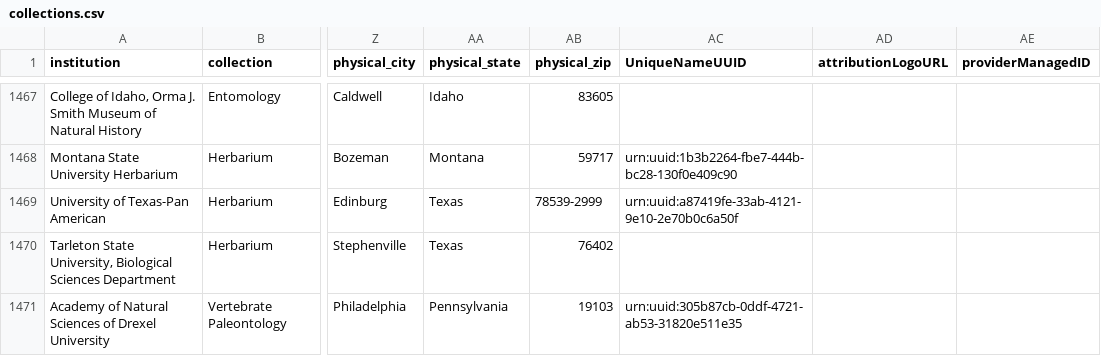
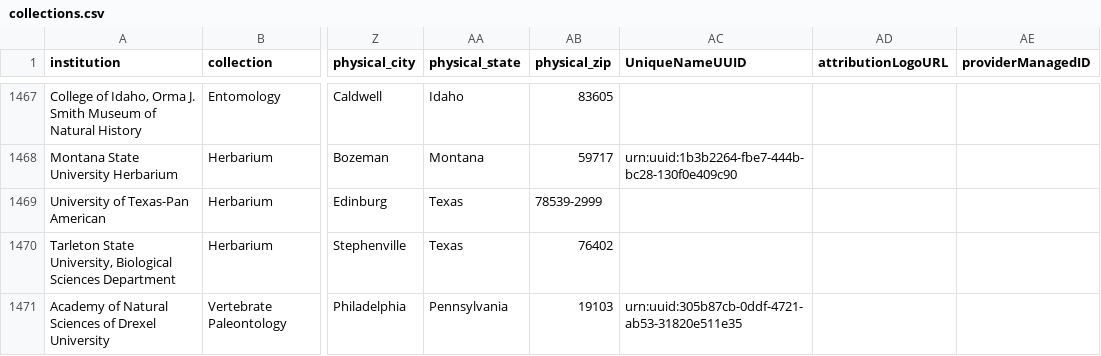
Before and after one commit to iDigBio/idb-us-collections, a CSV file: collections.csv, drawn as a sheet; only a part is shown, gaps mark what is left out; the diff names each change by its address in the sheet, - before the commit and + after, or states it on an @@ line.

```diff
--- a/collections.csv
+++ b/collections.csv
-AC1469 (UniqueNameUUID): urn:uuid:a87419fe-33ab-4121-9e10-2e70b0c6a50f
+AC1469 (UniqueNameUUID): (empty)
```
Also changed, not shown: 1 other file.
